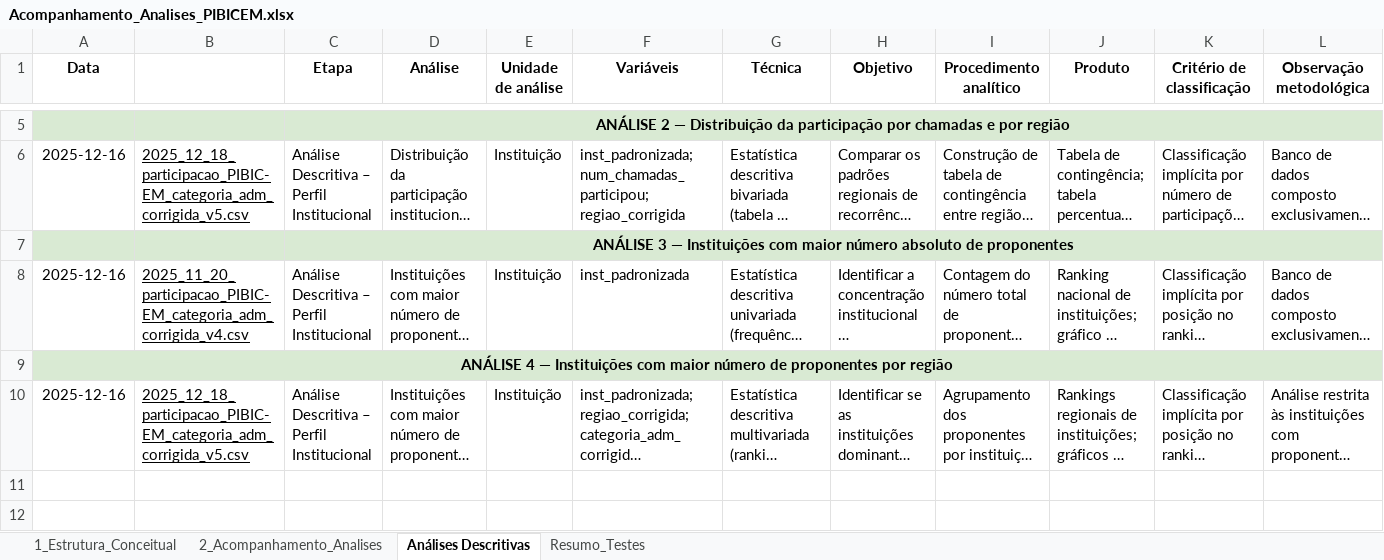
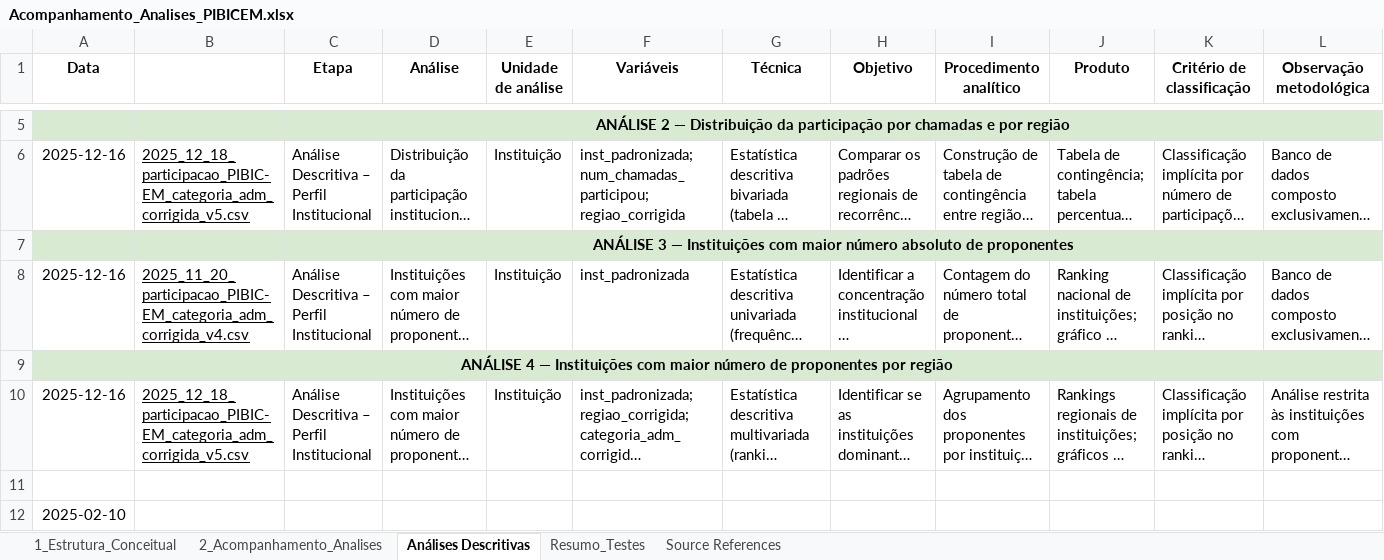
Before and after one commit to tiago15anjos/Novo_PIBIC-EM_Proponentes, an Excel workbook: 06_Roteiros_Estatis/Acompanhamento_Analises_PIBICEM.xlsx, sheet Análises Descritivas, drawn as a sheet; only a part is shown, gaps mark what is left out; long unchanged cells end in …; values as stored, in another font and other column widths than the file's, no borders; charts and pictures not drawn; rows hold the shown columns only; the diff names each change by its address in the sheet, - before the commit and + after, or states it on an @@ line.

```diff
--- a/06_Roteiros_Estatis/Acompanhamento_Analises_PIBICEM.xlsx (sheet Análises Descritivas)
+++ b/06_Roteiros_Estatis/Acompanhamento_Analises_PIBICEM.xlsx (sheet Análises Descritivas)
+sheet tab: Source References
+row 11: (empty)
+row 12: 2025-02-10
```
Also changed, not shown: sheet Resumo_Testes, sheet 2_Acompanhamento_Analises, charts or pictures, 4 other files.
